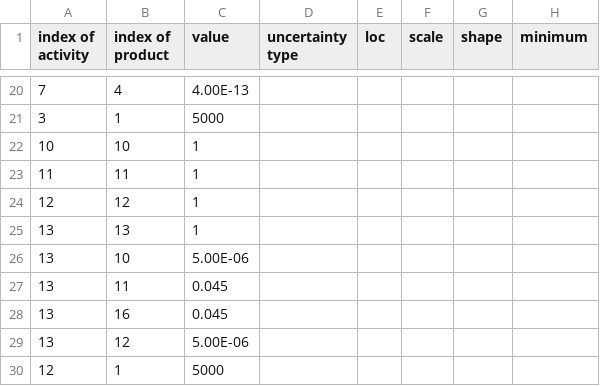
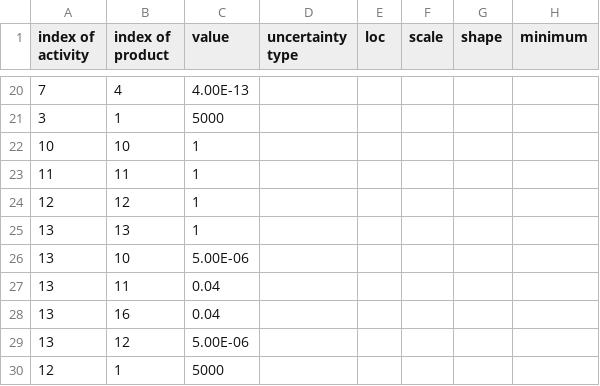
Before and after one commit to Laboratory-for-Energy-Systems-Analysis/trails, a CSV file: dev/example/inventories/some model/some pathway/2005/A_matrix.csv, drawn as a sheet; only a part is shown, gaps mark what is left out; the diff names each change by its address in the sheet, - before the commit and + after, or states it on an @@ line.

```diff
--- a/dev/example/inventories/some model/some pathway/2005/A_matrix.csv
+++ b/dev/example/inventories/some model/some pathway/2005/A_matrix.csv
-C27:C28 (value): 0.045
+C27:C28 (value): 0.04
```
Also changed, not shown: dev/example/inventories/some model/some pathway/2020/A_matrix.csv, dev/example/inventories/some model/some pathway/2050/A_matrix.csv, 2 other files.
